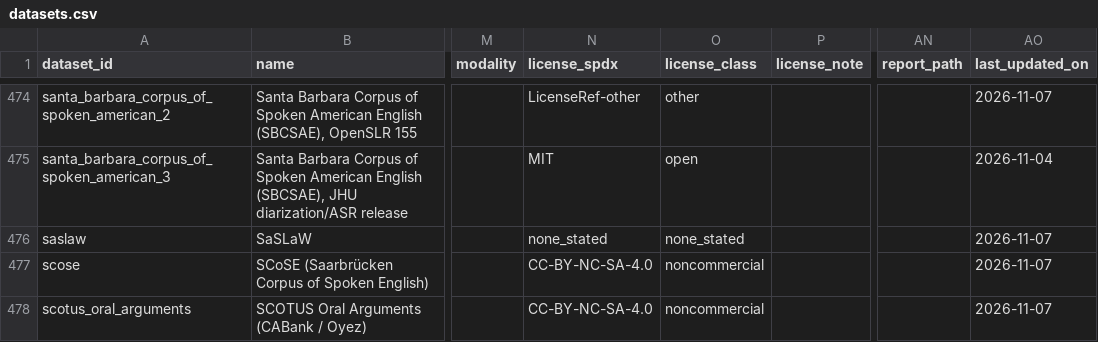
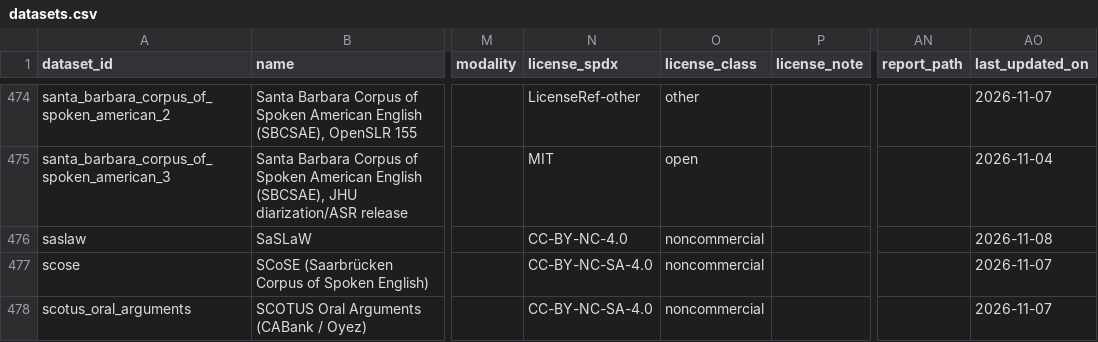
Before and after one commit to KimHaeri/sd_dataset_db, a CSV file: data/datasets.csv, drawn as a sheet; only a part is shown, gaps mark what is left out; the diff covers the shown part only; the diff names each change by its address in the sheet, - before the commit and + after, or states it on an @@ line.

```diff
--- a/data/datasets.csv
+++ b/data/datasets.csv
-N476 (license_spdx): none_stated
+N476 (license_spdx): CC-BY-NC-4.0
-O476 (license_class): none_stated
+O476 (license_class): noncommercial
-AO476 (last_updated_on): 2026-11-07
+AO476 (last_updated_on): 2026-11-08
```
Also changed, not shown: 96 edited cells elsewhere in this file, data/relations.csv, views/datasets_wide.csv, 5 other files.
